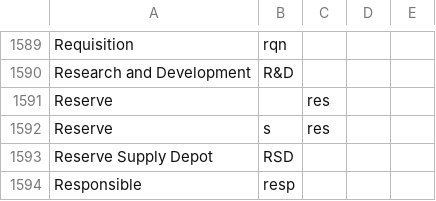
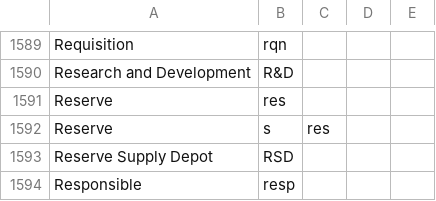
Before and after one commit to Alimadcorp/militaryOp, a CSV file: appendix1.csv, drawn as a sheet; only a part is shown, gaps mark what is left out; the diff covers the shown part only.

```diff
--- a/appendix1.csv
+++ b/appendix1.csv
@@ -1590,3 +1590,3 @@ Requisition,rqn
 Research and Development,R&D
-Reserve,,res
+Reserve,res
 Reserve,s,res
```
Also changed, not shown: 1 added row, 1 removed row and 8 edited cells elsewhere in this file.
